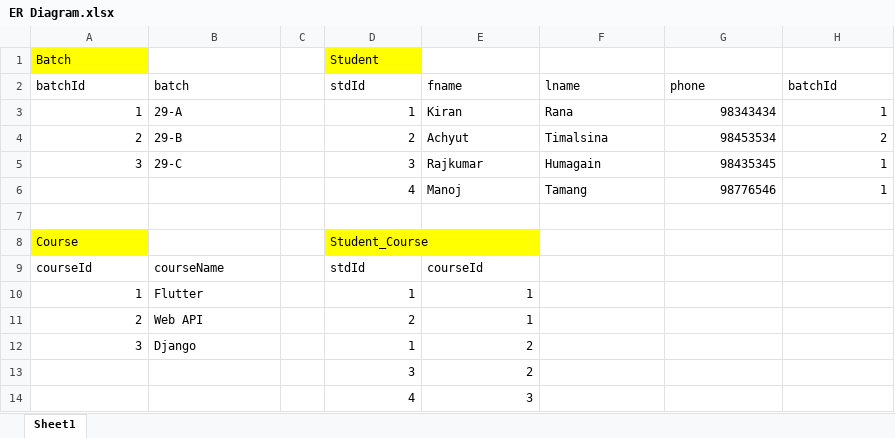
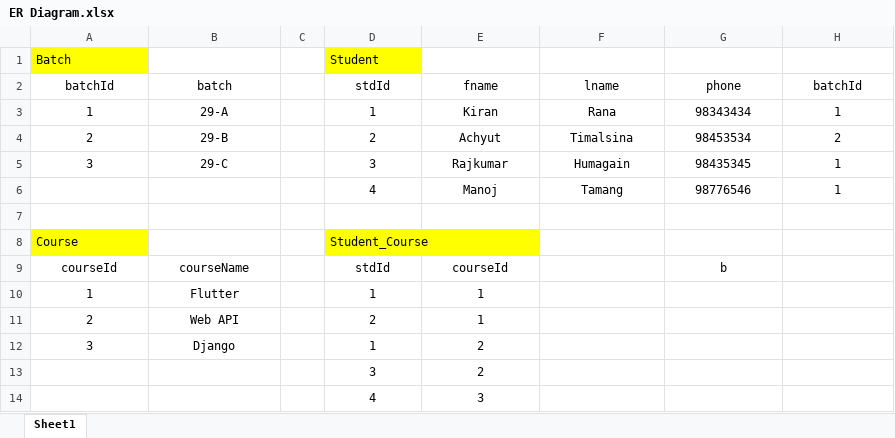
Before and after one commit to kriipa/flutterClass, an Excel workbook: ER/ER Diagram.xlsx, sheet Sheet1, drawn as a sheet; values as stored, in another font and other column widths than the file's, no borders; the diff names each change by its address in the sheet, - before the commit and + after, or states it on an @@ line.

```diff
--- a/ER/ER Diagram.xlsx (sheet Sheet1)
+++ b/ER/ER Diagram.xlsx (sheet Sheet1)
-A2:B2 alignment: left
+A2:B2 alignment: center
-D2:H2 alignment: left
+D2:H2 alignment: center
-A3:A5 alignment: right
+A3:A5 alignment: center
-B3:B5 alignment: left
+B3:B5 alignment: center
-D3:D6 alignment: right
+D3:D6 alignment: center
-E3:F6 alignment: left
+E3:F6 alignment: center
-G3:H6 alignment: right
+G3:H6 alignment: center
-A9:B9 alignment: left
+A9:B9 alignment: center
-D9:E9 alignment: left
+D9:E9 alignment: center
-G9 (phone): (empty)
+G9 (phone): b
-A10:A12 alignment: right
+A10:A12 alignment: center
-B10:B12 alignment: left
+B10:B12 alignment: center
-D10:E14 alignment: right
+D10:E14 alignment: center
```
Also changed, not shown: 13 other files.
